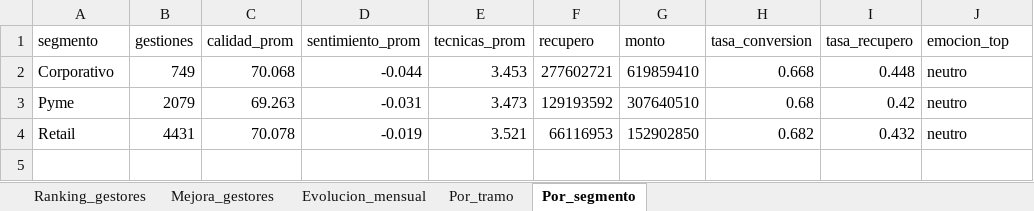
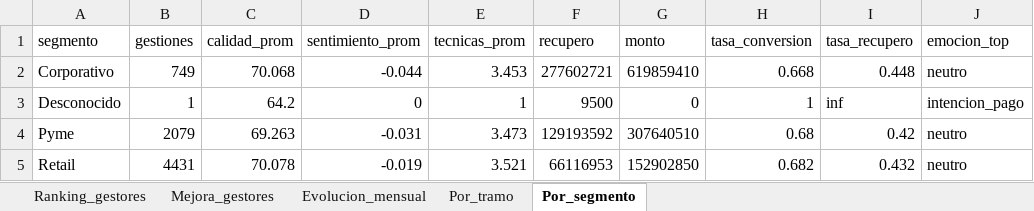
Before and after one commit to vieraschiavi/Kobra, an Excel workbook: outputs/kobra_analitica_gestion.xlsx, sheet Por_segmento, drawn as a sheet; values as stored, in another font and other column widths than the file's, no borders; the diff names each change by its address in the sheet, - before the commit and + after, or states it on an @@ line.

```diff
--- a/outputs/kobra_analitica_gestion.xlsx (sheet Por_segmento)
+++ b/outputs/kobra_analitica_gestion.xlsx (sheet Por_segmento)
+row 3: Desconocido | 1 | 64.2 | 0 | 1 | 9500 | 0 | 1 | inf | intencion_pago
```
Also changed, not shown: sheet Mejora_gestores, sheet Evolucion_mensual, sheet Por_tramo, sheet Ranking_gestores, 19 other files.
